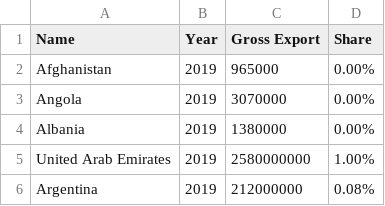
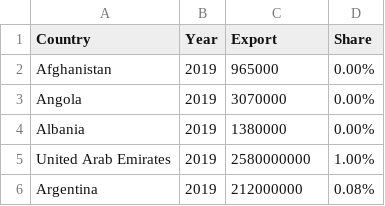
Before and after one commit to bwan0023/Assignment2, a CSV file: Australia export in 2019.csv, drawn as a sheet; only a part is shown.

Commit message:
Add files via upload

```diff
--- a/Australia export in 2019.csv
+++ b/Australia export in 2019.csv
@@ -1,2 +1,2 @@
-Name,Year,Gross Export,Share
+Country,Year,Export,Share
 Afghanistan,2019,965000,0.00%
```
